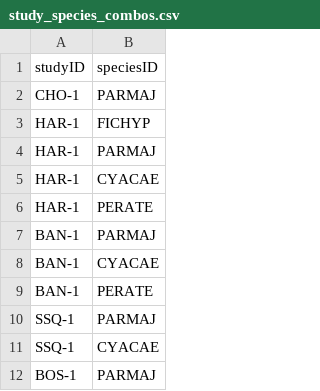
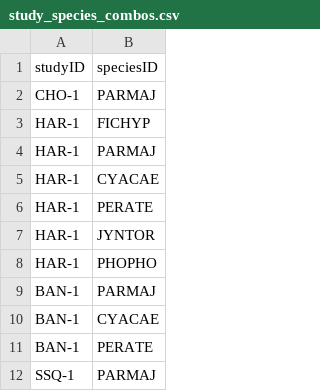
Before and after one commit to SPI-Birds/pipelines, a CSV file: inst/extdata/study_species_combos.csv, drawn as a sheet; only a part is shown; the shorter side is filled out with more unchanged rows.

Commit message:
:memo: Update HAR selected species in study_species_combos.csv

```diff
--- a/inst/extdata/study_species_combos.csv
+++ b/inst/extdata/study_species_combos.csv
@@ -6,2 +6,4 @@ HAR-1,CYACAE
 HAR-1,PERATE
+HAR-1,JYNTOR
+HAR-1,PHOPHO
 BAN-1,PARMAJ
```
